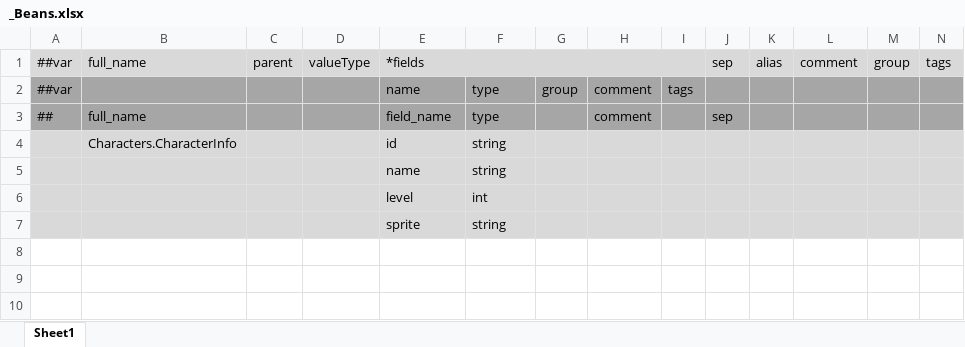
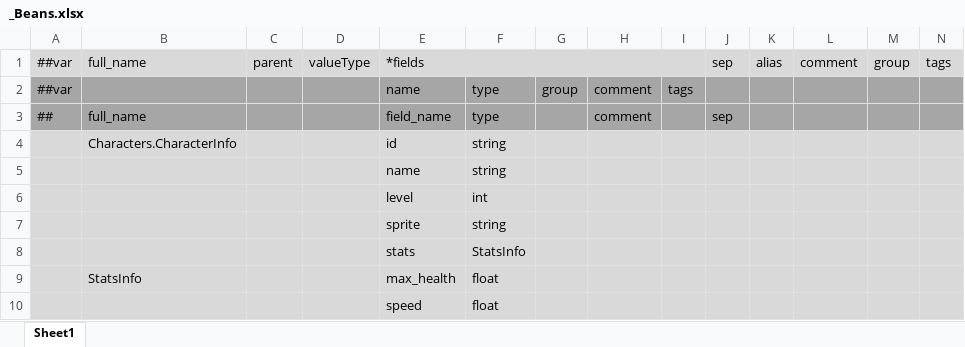
Before and after one commit to Abab-bk/FlowerRPGGD, an Excel workbook: Tools/Luban/Datas/_Beans.xlsx, sheet Sheet1, drawn as a sheet; values as stored, in another font and other column widths than the file's, no borders; the diff names each change by its address in the sheet, - before the commit and + after, or states it on an @@ line.

```diff
--- a/Tools/Luban/Datas/_Beans.xlsx (sheet Sheet1)
+++ b/Tools/Luban/Datas/_Beans.xlsx (sheet Sheet1)
+row 8:  |  |  |  | stats | StatsInfo
+row 9:  | StatsInfo |  |  | max_health | float
+row 10:  |  |  |  | speed | float
```
Also changed, not shown: Tools/Luban/Datas/Characters.xlsx, Tools/Luban/Datas/_Enums.xlsx, 6 other files.
